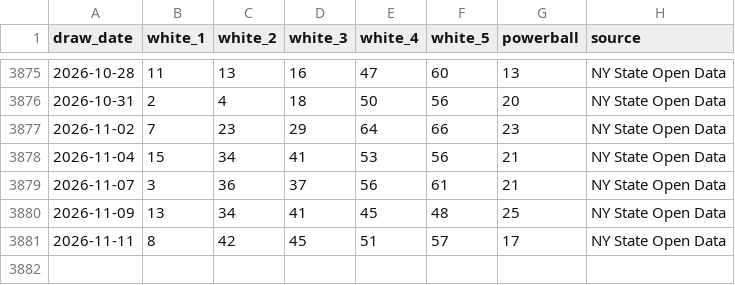
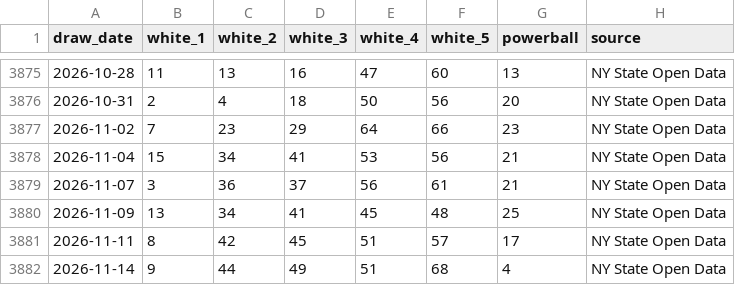
Before and after one commit to DrKimberlyrobins/docs-powerball-ai-lab, a CSV file: data/powerball_history.csv, drawn as a sheet; only a part is shown, gaps mark what is left out; the diff names each change by its address in the sheet, - before the commit and + after, or states it on an @@ line.

```diff
--- a/data/powerball_history.csv
+++ b/data/powerball_history.csv
+row 3882: 2026-11-14 | 9 | 44 | 49 | 51 | 68 | 4 | NY State Open Data
```
Also changed, not shown: data/backtest_results.csv, 3 other files.
